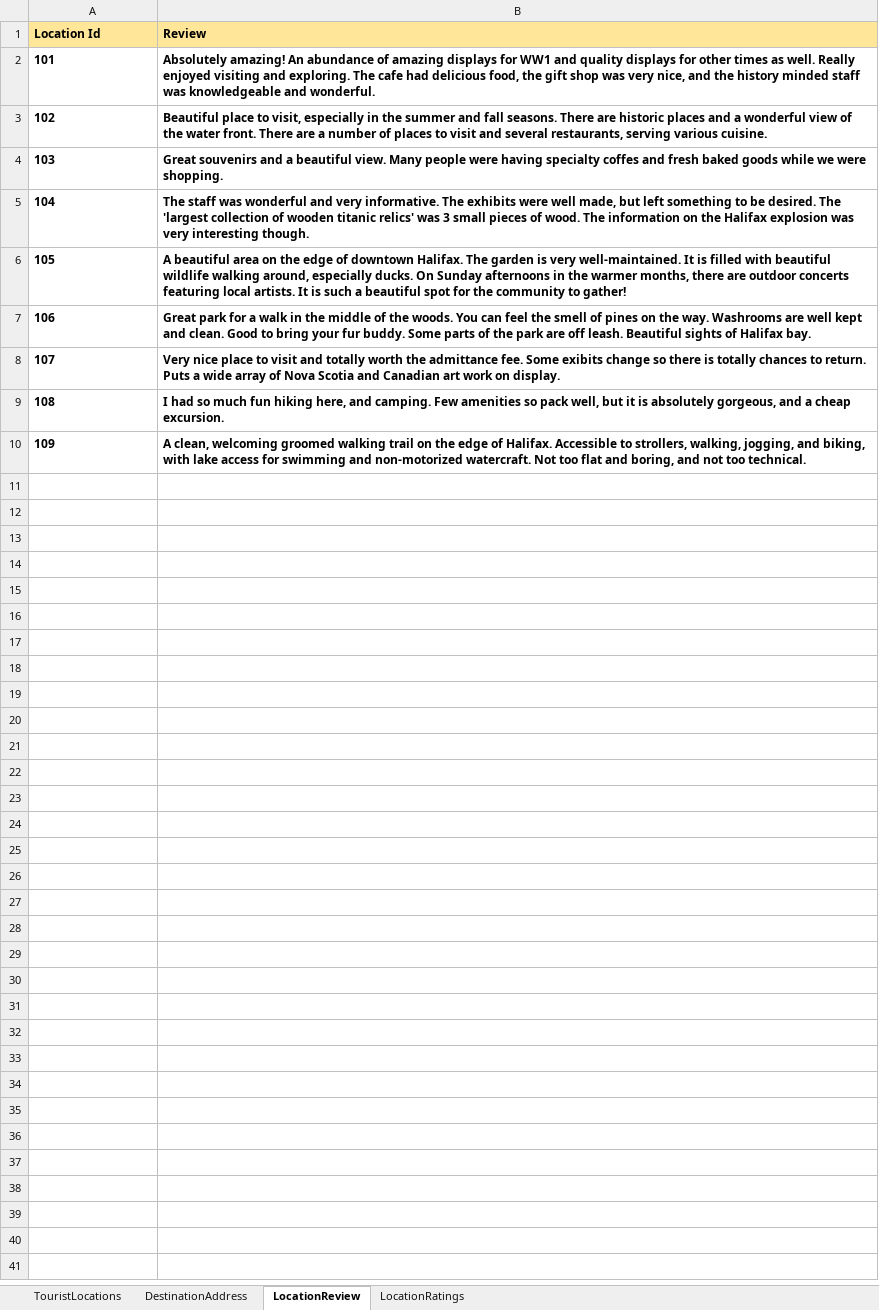
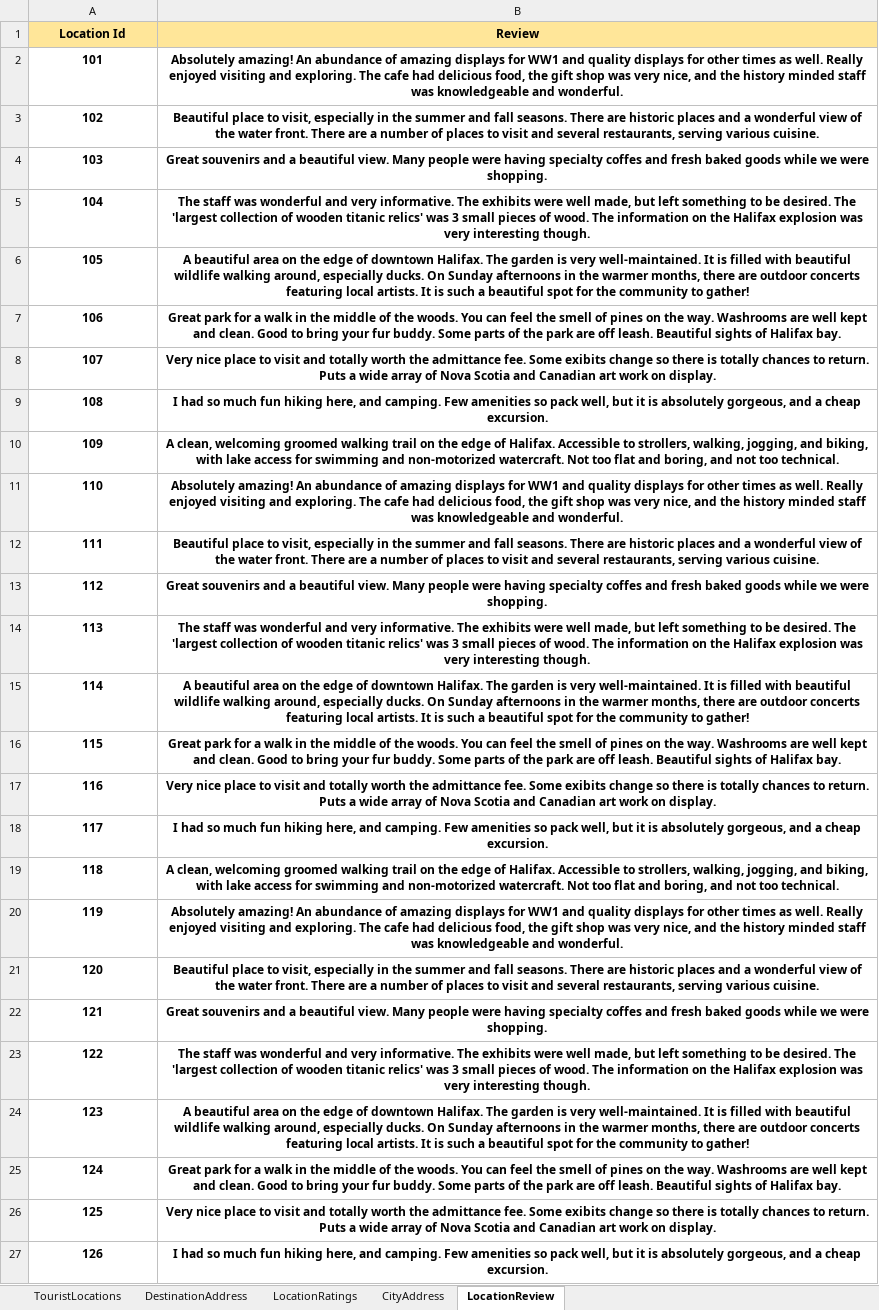
Before and after one commit to amanvishnani/CSCI5409-Tourism-Info-Service, an Excel workbook: demo_service/src/main/resources/Tourist_locations.xlsx, sheet LocationReview, drawn as a sheet; values as stored, in another font and other column widths than the file's, no borders; the diff names each change by its address in the sheet, - before the commit and + after, or states it on an @@ line.

```diff
--- a/demo_service/src/main/resources/Tourist_locations.xlsx (sheet LocationReview)
+++ b/demo_service/src/main/resources/Tourist_locations.xlsx (sheet LocationReview)
+sheet tab: CityAddress
@@ sheet tab order changed: TouristLocations | DestinationAddress | LocationRatings | CityAddress | LocationReview @@
-A1:B10 alignment: left
+A1:B10 alignment: center
+row 11: 110 | Absolutely amazing! An abundance of amazing displays for WW1 and quality displays for other times as well. Really enjoyed visiting and exploring. The cafe had delicious food, the gift shop was very nice, and the history minded staff was knowledgeable and wonderful.
+row 12: 111 | Beautiful place to visit, especially in the summer and fall seasons. There are historic places and a wonderful view of the water front. There are a number of places to visit and several restaurants, serving various cuisine.
+row 13: 112 | Great souvenirs and a beautiful view. Many people were having specialty coffes and fresh baked goods while we were shopping.
+row 14: 113 | The staff was wonderful and very informative. The exhibits were well made, but left something to be desired. The 'largest collection of wooden titanic relics' was 3 small pieces of wood. The information on the Halifax explosion was very interesting though.
+row 15: 114 | A beautiful area on the edge of downtown Halifax. The garden is very well-maintained. It is filled with beautiful wildlife walking around, especially ducks. On Sunday afternoons in the warmer months, there are outdoor concerts featuring local artists. It is such a beautiful spot for the community to gather!
+row 16: 115 | Great park for a walk in the middle of the woods. You can feel the smell of pines on the way. Washrooms are well kept and clean. Good to bring your fur buddy. Some parts of the park are off leash. Beautiful sights of Halifax bay.
+row 17: 116 | Very nice place to visit and totally worth the admittance fee. Some exibits change so there is totally chances to return. Puts a wide array of Nova Scotia and Canadian art work on display.
+row 18: 117 | I had so much fun hiking here, and camping. Few amenities so pack well, but it is absolutely gorgeous, and a cheap excursion.
+row 19: 118 | A clean, welcoming groomed walking trail on the edge of Halifax. Accessible to strollers, walking, jogging, and biking, with lake access for swimming and non-motorized watercraft. Not too flat and boring, and not too technical.
+row 20: 119 | Absolutely amazing! An abundance of amazing displays for WW1 and quality displays for other times as well. Really enjoyed visiting and exploring. The cafe had delicious food, the gift shop was very nice, and the history minded staff was knowledgeable and wonderful.
+row 21: 120 | Beautiful place to visit, especially in the summer and fall seasons. There are historic places and a wonderful view of the water front. There are a number of places to visit and several restaurants, serving various cuisine.
+row 22: 121 | Great souvenirs and a beautiful view. Many people were having specialty coffes and fresh baked goods while we were shopping.
+row 23: 122 | The staff was wonderful and very informative. The exhibits were well made, but left something to be desired. The 'largest collection of wooden titanic relics' was 3 small pieces of wood. The information on the Halifax explosion was very interesting though.
+row 24: 123 | A beautiful area on the edge of downtown Halifax. The garden is very well-maintained. It is filled with beautiful wildlife walking around, especially ducks. On Sunday afternoons in the warmer months, there are outdoor concerts featuring local artists. It is such a beautiful spot for the community to gather!
+row 25: 124 | Great park for a walk in the middle of the woods. You can feel the smell of pines on the way. Washrooms are well kept and clean. Good to bring your fur buddy. Some parts of the park are off leash. Beautiful sights of Halifax bay.
+row 26: 125 | Very nice place to visit and totally worth the admittance fee. Some exibits change so there is totally chances to return. Puts a wide array of Nova Scotia and Canadian art work on display.
+row 27: 126 | I had so much fun hiking here, and camping. Few amenities so pack well, but it is absolutely gorgeous, and a cheap excursion.
```
Also changed, not shown: sheet TouristLocations, sheet DestinationAddress, sheet LocationRatings.
